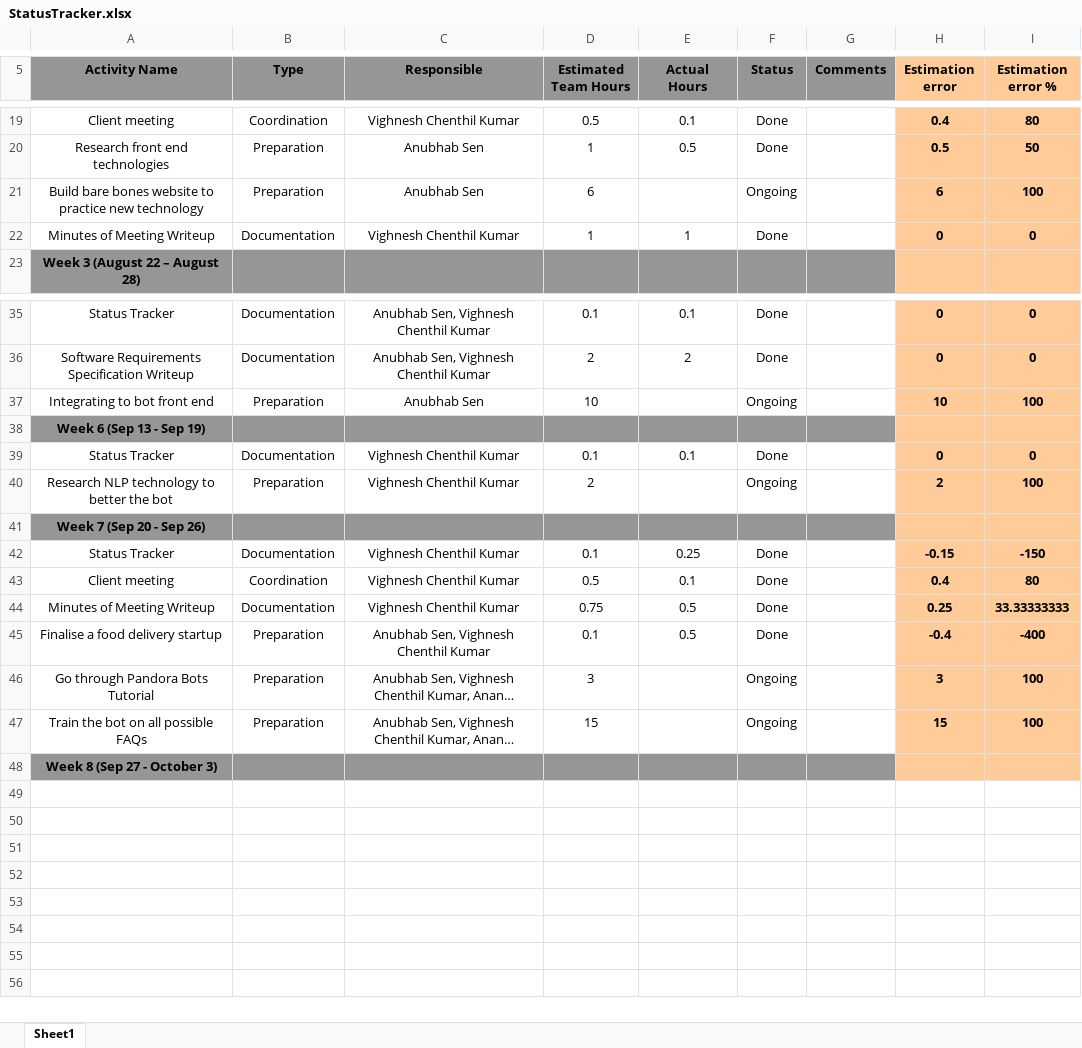
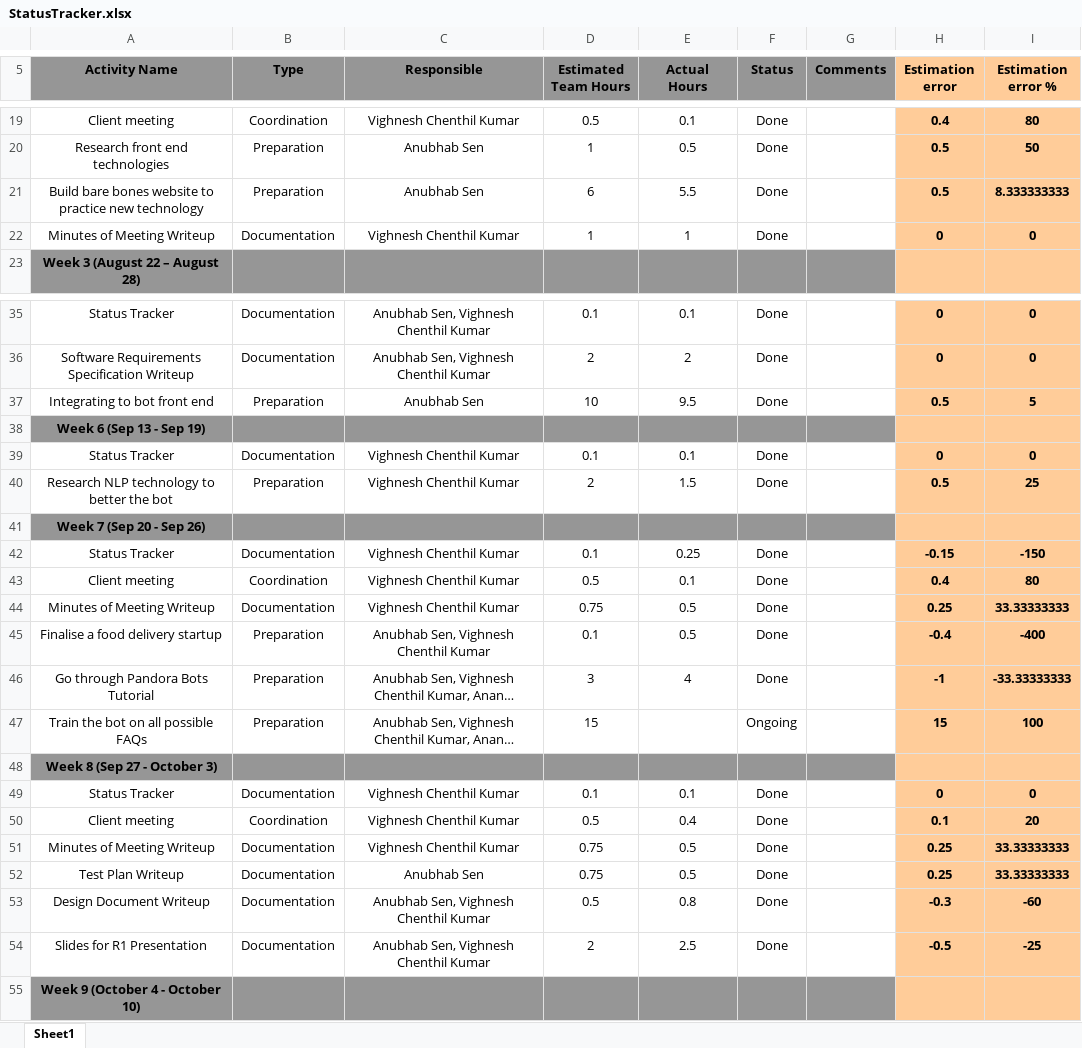
Before and after one commit to anubhabsen/SSAD03-raphael, an Excel workbook: Documents/StatusTracker.xlsx, sheet Sheet1, drawn as a sheet; only a part is shown, gaps mark what is left out; long unchanged cells end in …; values as stored, in another font and other column widths than the file's, no borders; the diff names each change by its address in the sheet, - before the commit and + after, or states it on an @@ line.

```diff
--- a/Documents/StatusTracker.xlsx (sheet Sheet1)
+++ b/Documents/StatusTracker.xlsx (sheet Sheet1)
-E21 (Actual Hours): (empty)
+E21 (Actual Hours): 5.5
-F21 (Status): Ongoing
+F21 (Status): Done
-H21 (Estimation error): 6
+H21 (Estimation error): 0.5
-I21 (Estimation error %): 100
+I21 (Estimation error %): 8.333333333
-E37 (Actual Hours): (empty)
+E37 (Actual Hours): 9.5
-F37 (Status): Ongoing
+F37 (Status): Done
-H37 (Estimation error): 10
+H37 (Estimation error): 0.5
-I37 (Estimation error %): 100
+I37 (Estimation error %): 5
-E40 (Actual Hours): (empty)
+E40 (Actual Hours): 1.5
-F40 (Status): Ongoing
+F40 (Status): Done
-H40 (Estimation error): 2
+H40 (Estimation error): 0.5
-I40 (Estimation error %): 100
+I40 (Estimation error %): 25
-E46 (Actual Hours): (empty)
+E46 (Actual Hours): 4
-F46 (Status): Ongoing
+F46 (Status): Done
-H46 (Estimation error): 3
+H46 (Estimation error): -1
-I46 (Estimation error %): 100
+I46 (Estimation error %): -33.33333333
+row 49: Status Tracker | Documentation | Vighnesh Chenthil Kumar | 0.1 | 0.1 | Done |  | 0 | 0
+row 50: Client meeting | Coordination | Vighnesh Chenthil Kumar | 0.5 | 0.4 | Done |  | 0.1 | 20
+row 51: Minutes of Meeting Writeup | Documentation | Vighnesh Chenthil Kumar | 0.75 | 0.5 | Done |  | 0.25 | 33.33333333
+row 52: Test Plan Writeup | Documentation | Anubhab Sen | 0.75 | 0.5 | Done |  | 0.25 | 33.33333333
+row 53: Design Document Writeup | Documentation | Anubhab Sen, Vighnesh Chenthil Kumar | 0.5 | 0.8 | Done |  | -0.3 | -60
+row 54: Slides for R1 Presentation | Documentation | Anubhab Sen, Vighnesh Chenthil Kumar | 2 | 2.5 | Done |  | -0.5 | -25
+row 55: Week 9 (October 4 - October 10)
```
Also changed, not shown: Documents/testPlannerandTracker.xlsx, 1 other file.
